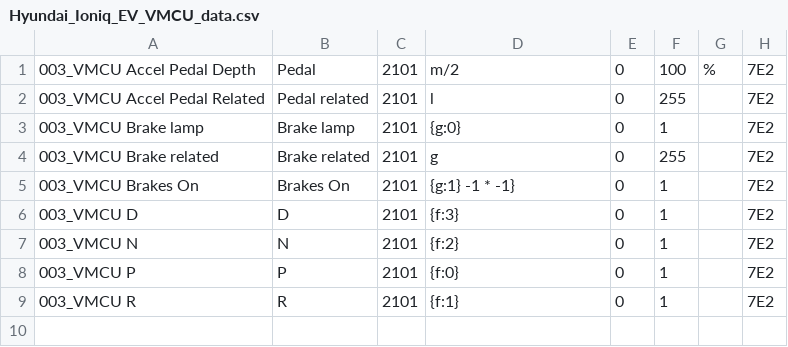
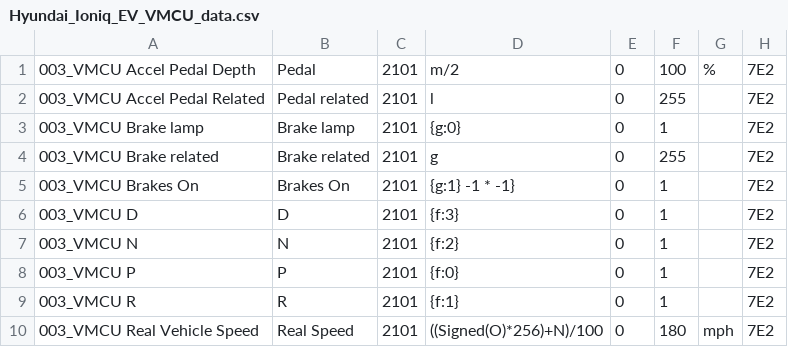
Before and after one commit to JejuSoul/OBD-PIDs-for-HKMC-EVs, a CSV file: Ioniq EV/extendedpids/Hyundai_Ioniq_EV_VMCU_data.csv, drawn as a sheet.

Commit message:
Add 003_VMCU Real Vehicle Speed to Ioniq EV Note this is in mph. Set the units to metric in Torque to see km/h

```diff
--- a/Ioniq EV/extendedpids/Hyundai_Ioniq_EV_VMCU_data.csv
+++ b/Ioniq EV/extendedpids/Hyundai_Ioniq_EV_VMCU_data.csv
@@ -9 +9,2 @@
 003_VMCU R,R,2101,{f:1},0,1,,7E2
+003_VMCU Real Vehicle Speed,Real Speed,2101,((Signed(O)*256)+N)/100,0,180,mph,7E2
```
